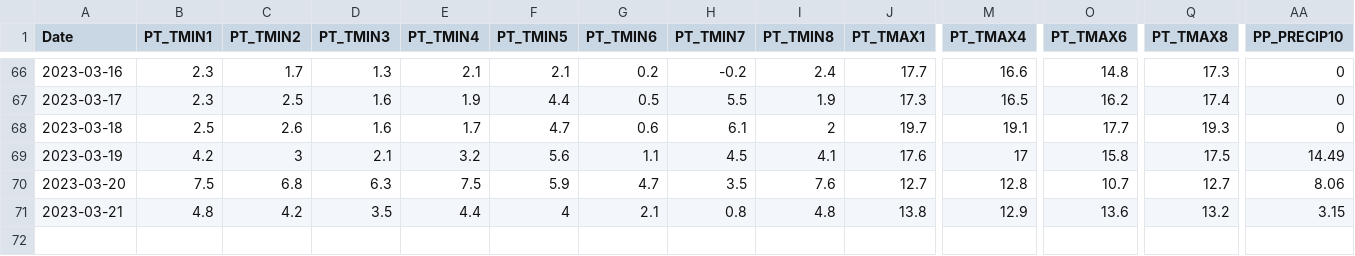
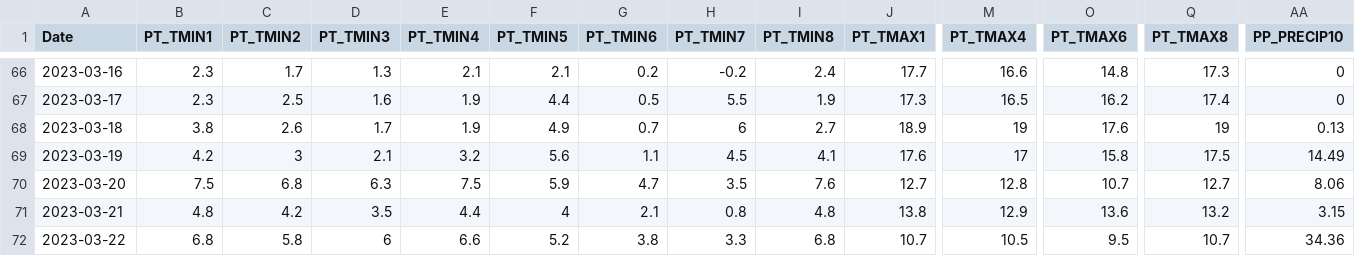
Before and after one commit to CAWaterBoardDataCenter/DWRAT_DataScraping, a CSV file: ProcessedData/Prism_Processed.csv, drawn as a sheet; only a part is shown, gaps mark what is left out; rows hold the shown columns only; the diff names each change by its address in the sheet, - before the commit and + after, or states it on an @@ line.

```diff
--- a/ProcessedData/Prism_Processed.csv
+++ b/ProcessedData/Prism_Processed.csv
-B68 (PT_TMIN1): 2.5
+B68 (PT_TMIN1): 3.8
-D68 (PT_TMIN3): 1.6
+D68 (PT_TMIN3): 1.7
-E68 (PT_TMIN4): 1.7
+E68 (PT_TMIN4): 1.9
-F68 (PT_TMIN5): 4.7
+F68 (PT_TMIN5): 4.9
-G68 (PT_TMIN6): 0.6
+G68 (PT_TMIN6): 0.7
-H68 (PT_TMIN7): 6.1
+H68 (PT_TMIN7): 6
-I68 (PT_TMIN8): 2
+I68 (PT_TMIN8): 2.7
-J68 (PT_TMAX1): 19.7
+J68 (PT_TMAX1): 18.9
-M68 (PT_TMAX4): 19.1
+M68 (PT_TMAX4): 19
-O68 (PT_TMAX6): 17.7
+O68 (PT_TMAX6): 17.6
-Q68 (PT_TMAX8): 19.3
+Q68 (PT_TMAX8): 19
-AA68 (PP_PRECIP10): 0
+AA68 (PP_PRECIP10): 0.13
+row 72: 2023-03-22 | 6.8 | 5.8 | 6 | 6.6 | 5.2 | 3.8 | 3.3 | 6.8 | 10.7 | 10.5 | 9.5 | 10.7 | 34.36
```
Also changed, not shown: WebData/PRISM_Temperature.csv, WebData/Prism_Precipitation.csv, 35 other files.
